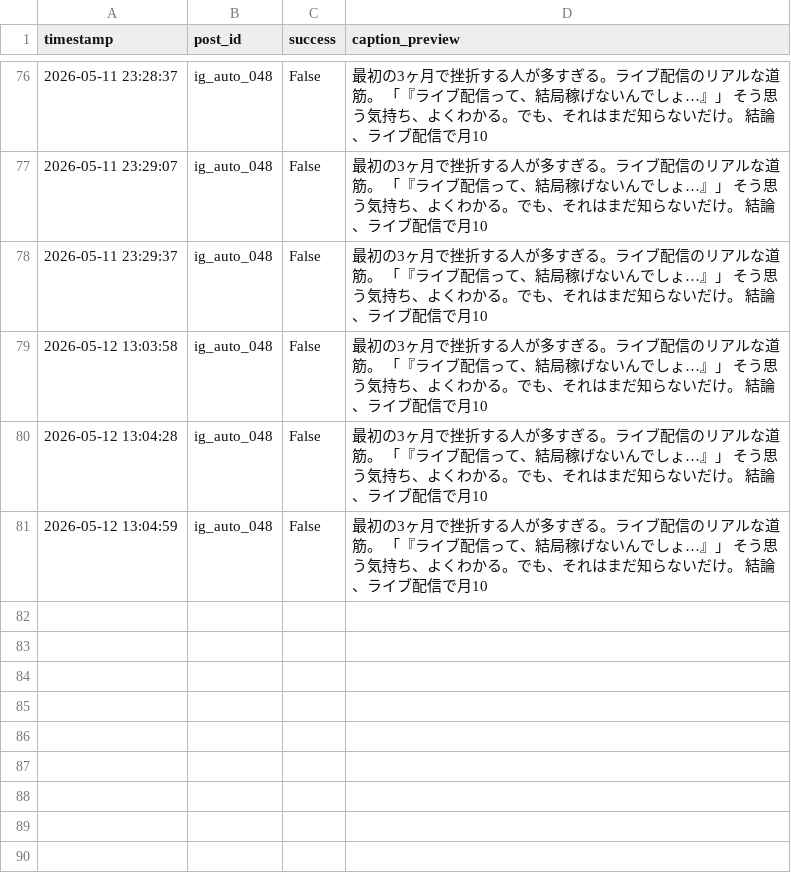
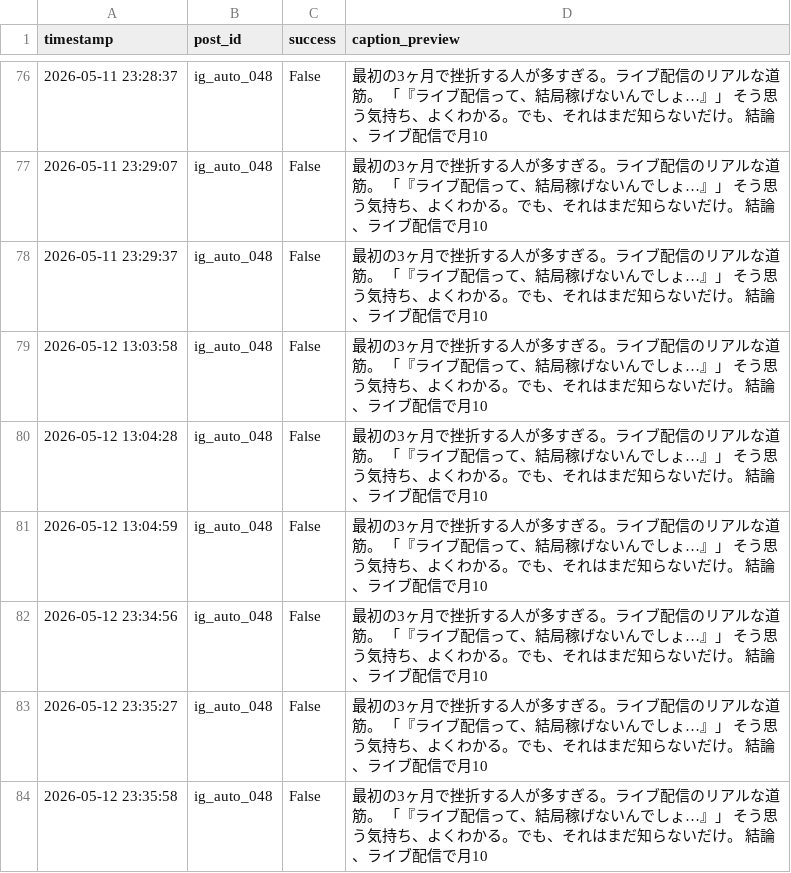
Before and after one commit to taitan118120-dot/liver-acquisition, a CSV file: data/ig_post_log.csv, drawn as a sheet; only a part is shown, gaps mark what is left out; the diff names each change by its address in the sheet, - before the commit and + after, or states it on an @@ line.

```diff
--- a/data/ig_post_log.csv
+++ b/data/ig_post_log.csv
+row 82: 2026-05-12 23:34:56 | ig_auto_048 | False | 最初の3ヶ月で挫折する人が多すぎる。ライブ配信のリアルな道筋。 「『ライブ配信って、結局稼げないんでしょ…』」 そう思う気持ち、よくわかる。でも、それはまだ知らないだけ。 結論、ライブ配信で月10
+row 83: 2026-05-12 23:35:27 | ig_auto_048 | False | 最初の3ヶ月で挫折する人が多すぎる。ライブ配信のリアルな道筋。 「『ライブ配信って、結局稼げないんでしょ…』」 そう思う気持ち、よくわかる。でも、それはまだ知らないだけ。 結論、ライブ配信で月10
+row 84: 2026-05-12 23:35:58 | ig_auto_048 | False | 最初の3ヶ月で挫折する人が多すぎる。ライブ配信のリアルな道筋。 「『ライブ配信って、結局稼げないんでしょ…』」 そう思う気持ち、よくわかる。でも、それはまだ知らないだけ。 結論、ライブ配信で月10
```
